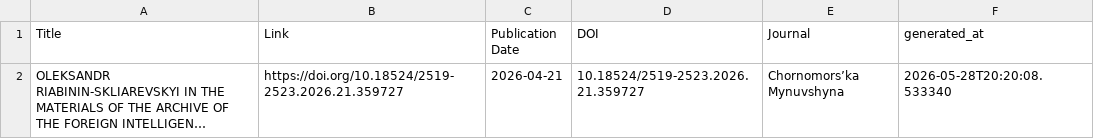
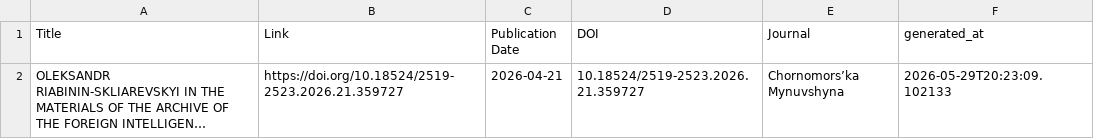
Before and after one commit to yusufaliozkan/zotero-intelligence-bibliography, a CSV file: monitor_last90.csv, drawn as a sheet; long unchanged cells end in …; the diff names each change by its address in the sheet, - before the commit and + after, or states it on an @@ line.

```diff
--- a/monitor_last90.csv
+++ b/monitor_last90.csv
-F2 (generated_at): 2026-05-28T20:20:08.533340
+F2 (generated_at): 2026-05-29T20:23:09.102133
```
Also changed, not shown: monitor_last30.csv.
